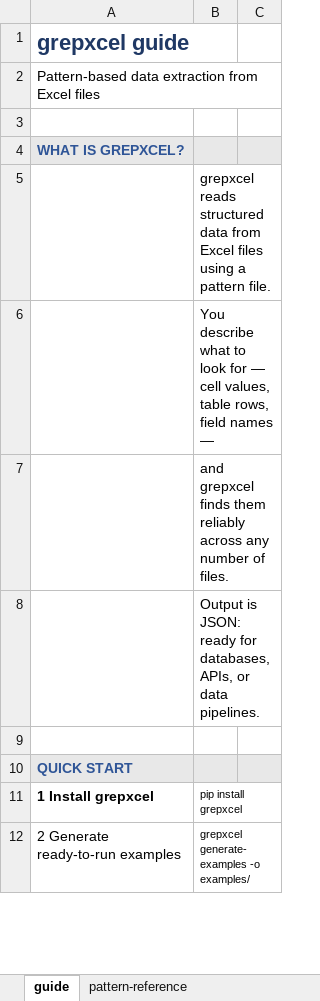
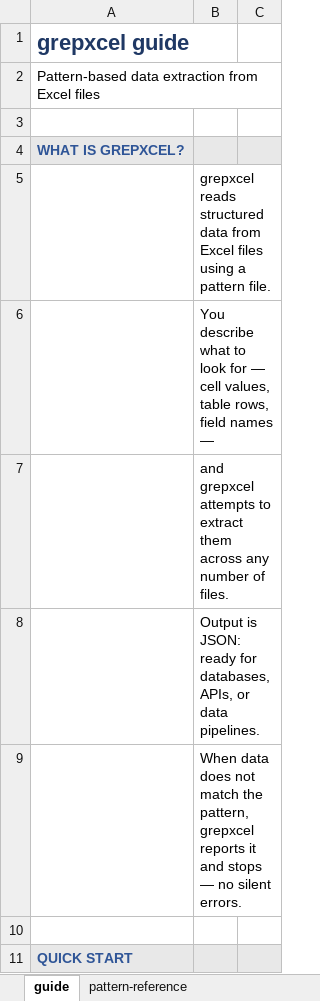
Before and after one commit to scpg/grepxcel, an Excel workbook: docs/pattern-reference.xlsx, sheet guide, drawn as a sheet; only a part is shown; the shorter side is filled out with more unchanged rows; values as stored, in another font and other column widths than the file's, no borders; the diff covers the shown part only; the diff names each change by its address in the sheet, - before the commit and + after, or states it on an @@ line.

```diff
--- a/docs/pattern-reference.xlsx (sheet guide)
+++ b/docs/pattern-reference.xlsx (sheet guide)
-B7: and grepxcel finds them reliably across any…
+B7: and grepxcel attempts to extract them across any…
+row 9:  | When data does not match the pattern, grepxcel reports it and stops — no silent errors.
```
Also changed, not shown: 9 added rows, 2 removed rows, 2 moved rows and 2 edited cells elsewhere in this sheet, sheet pattern-reference, 1 other file.
